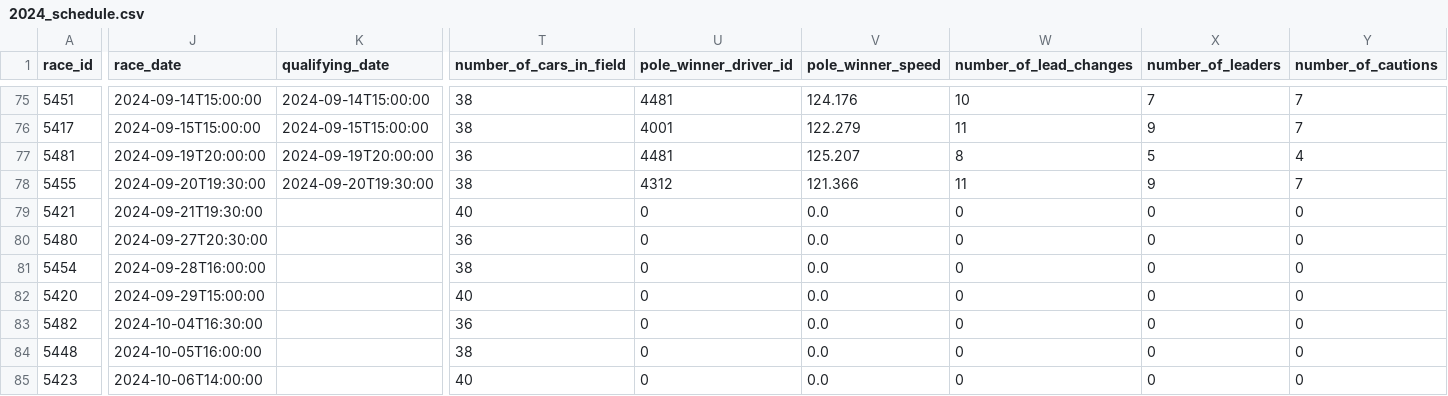
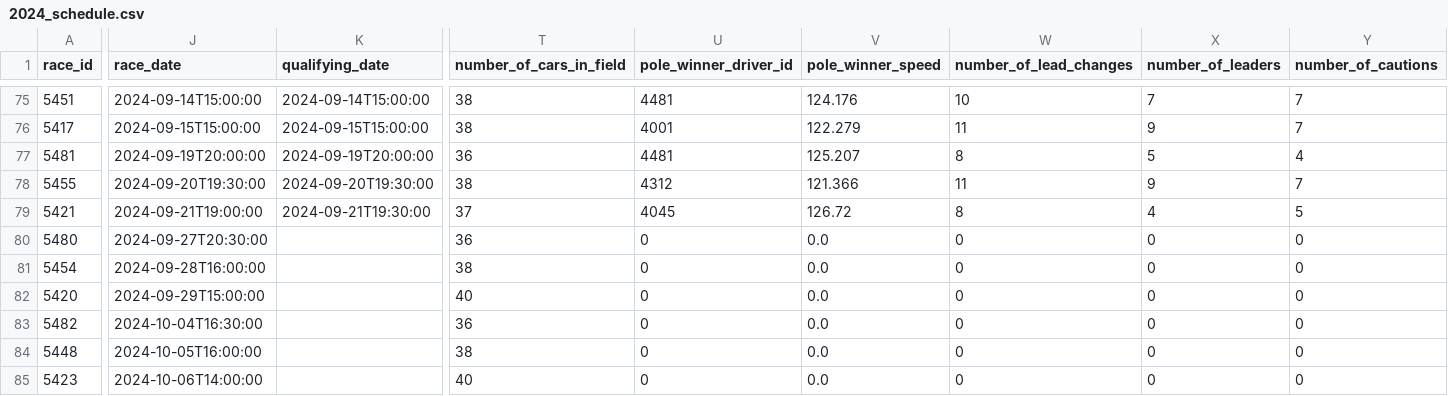
Before and after one commit to systemseven/racing-data-repository, a CSV file: nascar_api/schedule/2024_schedule.csv, drawn as a sheet; only a part is shown, gaps mark what is left out; the diff covers the shown part only; the diff names each change by its address in the sheet, - before the commit and + after, or states it on an @@ line.

```diff
--- a/nascar_api/schedule/2024_schedule.csv
+++ b/nascar_api/schedule/2024_schedule.csv
-J79 (race_date): 2024-09-21T19:30:00
+J79 (race_date): 2024-09-21T19:00:00
-K79 (qualifying_date): (empty)
+K79 (qualifying_date): 2024-09-21T19:30:00
-T79 (number_of_cars_in_field): 40
+T79 (number_of_cars_in_field): 37
-U79 (pole_winner_driver_id): 0
+U79 (pole_winner_driver_id): 4045
-V79 (pole_winner_speed): 0.0
+V79 (pole_winner_speed): 126.72
-W79 (number_of_lead_changes): 0
+W79 (number_of_lead_changes): 8
-X79 (number_of_leaders): 0
+X79 (number_of_leaders): 4
-Y79 (number_of_cautions): 0
+Y79 (number_of_cautions): 5
```
Also changed, not shown: 5 edited cells elsewhere in this file, nascar_api/race_cautions/2024_race_cautions.csv, nascar_api/race_info/2024_race_info.csv, 5 other files.
